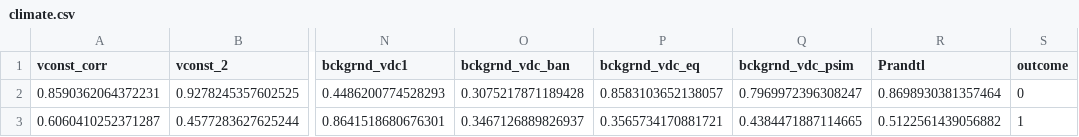
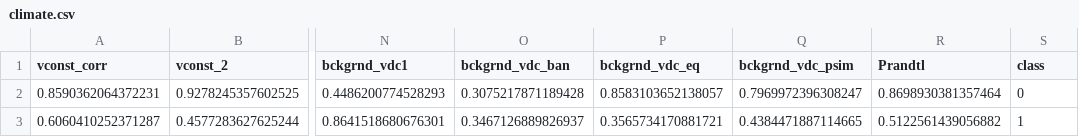
Before and after one commit to felipebattist/Minimum-Classification-Error-PCA, a CSV file: datasets/climate.csv, drawn as a sheet; only a part is shown, gaps mark what is left out; the diff names each change by its address in the sheet, - before the commit and + after, or states it on an @@ line.

```diff
--- a/datasets/climate.csv
+++ b/datasets/climate.csv
-S1: outcome
+S1: class
```
Also changed, not shown: 7 other files.
